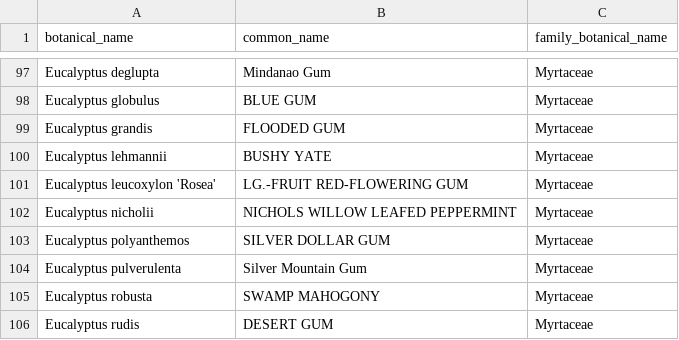
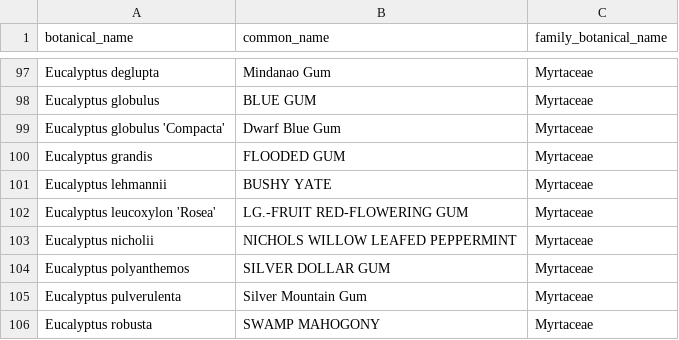
Before and after one commit to Public-Tree-Map/public-tree-map-data-pipeline, a CSV file: data/species_names.csv, drawn as a sheet; only a part is shown, gaps mark what is left out; the shorter side is filled out with more unchanged rows; the diff names each change by its address in the sheet, - before the commit and + after, or states it on an @@ line.

Commit message:
add Eucalyptus globulus 'Compacta'

```diff
--- a/data/species_names.csv
+++ b/data/species_names.csv
+row 99: Eucalyptus globulus 'Compacta' | Dwarf Blue Gum | Myrtaceae
```
